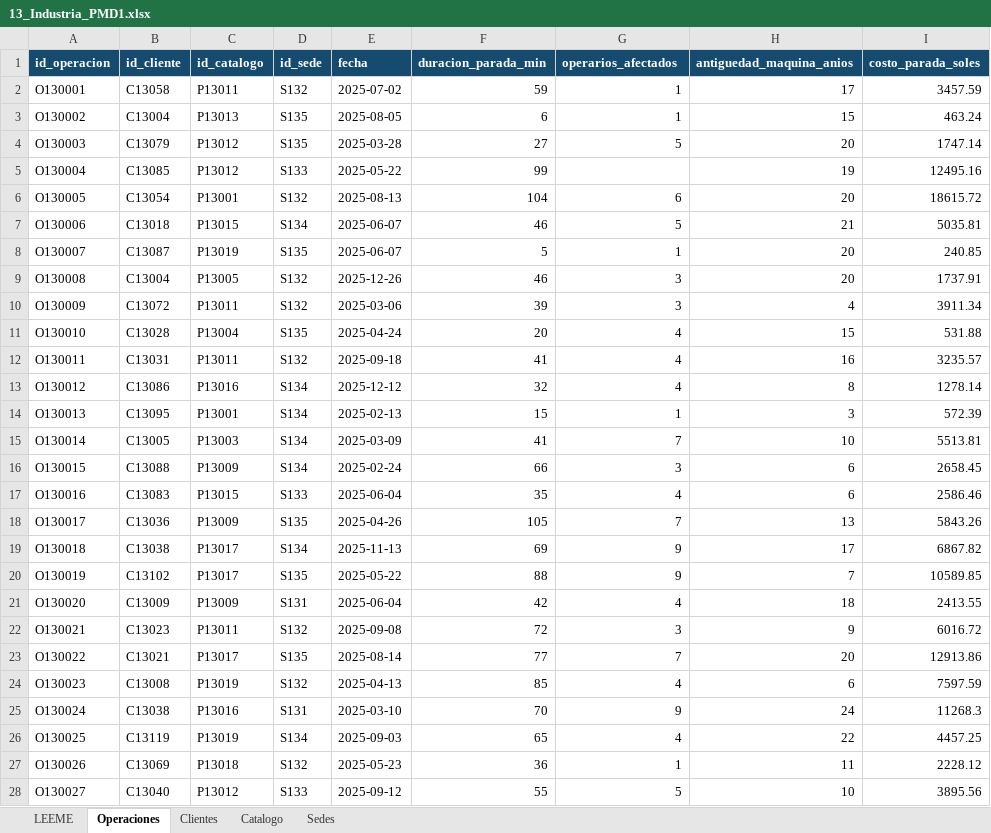
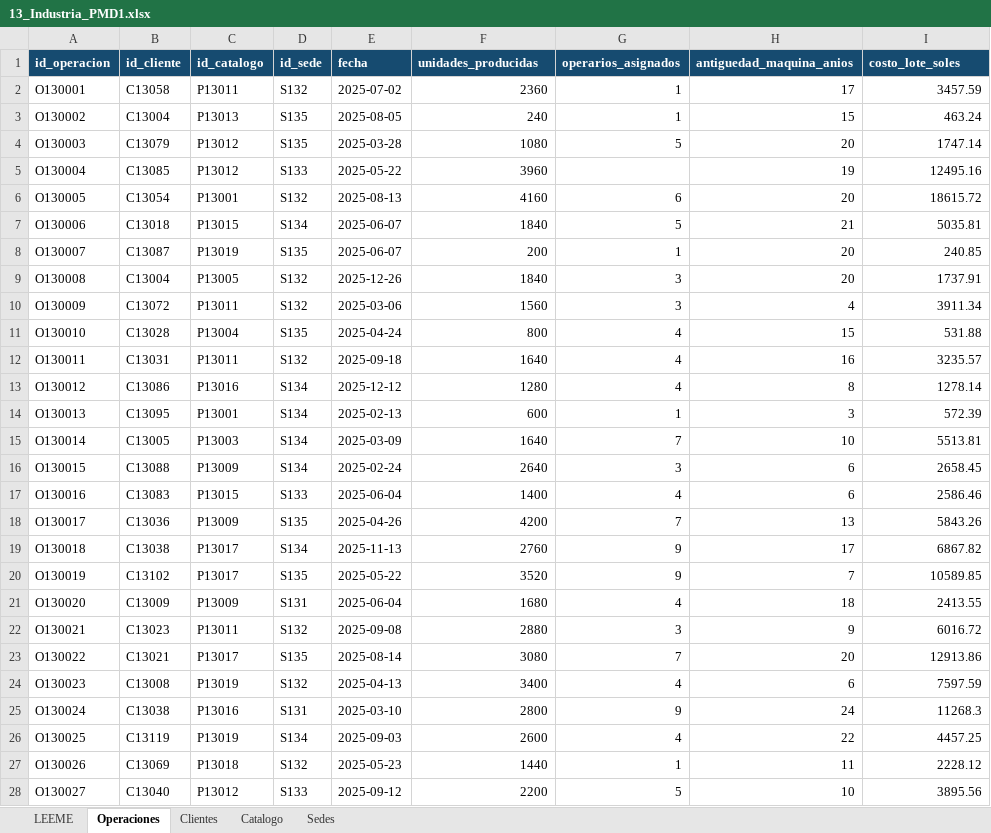
Before and after one commit to Rociosayan/PMD1_Fundamentos_Gestion_Datos, an Excel workbook: PMD1_15_Casos_Sinteticos/13_Industria_PMD1.xlsx, sheet Operaciones, drawn as a sheet; only a part is shown; values as stored, in another font and other column widths than the file's, no borders; the diff covers the shown part only; the diff names each change by its address in the sheet, - before the commit and + after, or states it on an @@ line.

Commit message:
Caso 13 Industria: cambia a produccion por lote y retira modelo de paradas de maquina

```diff
--- a/PMD1_15_Casos_Sinteticos/13_Industria_PMD1.xlsx (sheet Operaciones)
+++ b/PMD1_15_Casos_Sinteticos/13_Industria_PMD1.xlsx (sheet Operaciones)
-F1: duracion_parada_min
+F1: unidades_producidas
-G1: operarios_afectados
+G1: operarios_asignados
-I1: costo_parada_soles
+I1: costo_lote_soles
-F2 (unidades_producidas): 59
+F2 (unidades_producidas): 2360
-F3 (unidades_producidas): 6
+F3 (unidades_producidas): 240
-F4 (unidades_producidas): 27
+F4 (unidades_producidas): 1080
-F5 (unidades_producidas): 99
+F5 (unidades_producidas): 3960
-F6 (unidades_producidas): 104
+F6 (unidades_producidas): 4160
-F7 (unidades_producidas): 46
+F7 (unidades_producidas): 1840
-F8 (unidades_producidas): 5
+F8 (unidades_producidas): 200
-F9 (unidades_producidas): 46
+F9 (unidades_producidas): 1840
-F10 (unidades_producidas): 39
+F10 (unidades_producidas): 1560
-F11 (unidades_producidas): 20
+F11 (unidades_producidas): 800
-F12 (unidades_producidas): 41
+F12 (unidades_producidas): 1640
-F13 (unidades_producidas): 32
+F13 (unidades_producidas): 1280
-F14 (unidades_producidas): 15
+F14 (unidades_producidas): 600
-F15 (unidades_producidas): 41
+F15 (unidades_producidas): 1640
-F16 (unidades_producidas): 66
+F16 (unidades_producidas): 2640
-F17 (unidades_producidas): 35
+F17 (unidades_producidas): 1400
-F18 (unidades_producidas): 105
+F18 (unidades_producidas): 4200
-F19 (unidades_producidas): 69
+F19 (unidades_producidas): 2760
-F20 (unidades_producidas): 88
+F20 (unidades_producidas): 3520
-F21 (unidades_producidas): 42
+F21 (unidades_producidas): 1680
-F22 (unidades_producidas): 72
+F22 (unidades_producidas): 2880
-F23 (unidades_producidas): 77
+F23 (unidades_producidas): 3080
-F24 (unidades_producidas): 85
+F24 (unidades_producidas): 3400
-F25 (unidades_producidas): 70
+F25 (unidades_producidas): 2800
-F26 (unidades_producidas): 65
+F26 (unidades_producidas): 2600
-F27 (unidades_producidas): 36
+F27 (unidades_producidas): 1440
-F28 (unidades_producidas): 55
+F28 (unidades_producidas): 2200
```
Also changed, not shown: 435 edited cells elsewhere in this sheet, sheet Catalogo, sheet LEEME, 7 other files.
